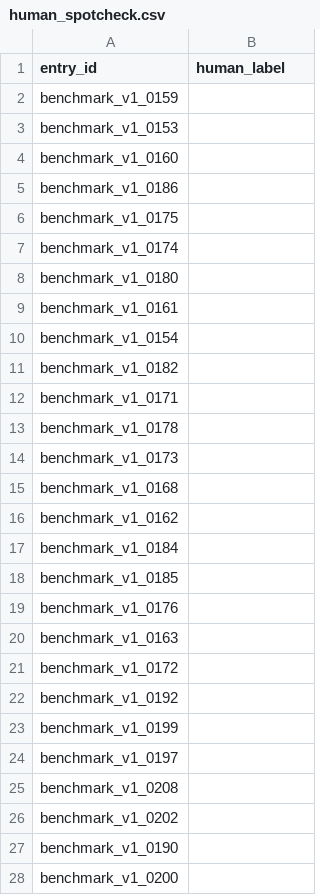
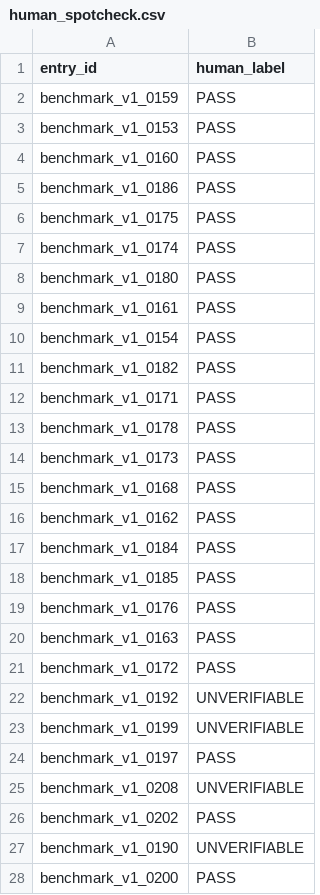
Before and after one commit to closure-guo/finance_analysis_agent, a CSV file: evals/claim_benchmark/data/human_spotcheck.csv, drawn as a sheet; only a part is shown; the diff covers the shown part only.

Commit message:
feat(evals): verifier-baseline-v1 定稿 — 人工抽检 40 条 κ=0.934 → LLM 初标定稿（任务 4/5 闭环）
- 人工判定 PASS 31 / UNVERIFIABLE 8 / FAIL 1；LLM vs 人工 κ=0.9338（39/40 一致）
- 唯一分歧 0029（修复前正索引假 FAIL 回归样本）：LLM 字面 FAIL vs 人工修复后视角 PASS，κ≥0.8 规则下 LLM 定稿，已如实记录待修复后 trace 复验
- 0140（M2 16.19 vs 17.37）为 40 条唯一真 FAIL
- benchmark_v1_labeled.jsonl 冻结哈希 8ca59d91 → 4d6cf93d；F1=1.0 门禁通过（核心 90 条，CI [1,1]）
- v1.md 转正：κ 报告 + 口径说明 + 三件套刷新

```diff
--- a/evals/claim_benchmark/data/human_spotcheck.csv
+++ b/evals/claim_benchmark/data/human_spotcheck.csv
@@ -1,28 +1,28 @@
 entry_id,human_label
-benchmark_v1_0159,
-benchmark_v1_0153,
-benchmark_v1_0160,
-benchmark_v1_0186,
-benchmark_v1_0175,
-benchmark_v1_0174,
-benchmark_v1_0180,
-benchmark_v1_0161,
-benchmark_v1_0154,
-benchmark_v1_0182,
-benchmark_v1_0171,
-benchmark_v1_0178,
-benchmark_v1_0173,
-benchmark_v1_0168,
-benchmark_v1_0162,
-benchmark_v1_0184,
-benchmark_v1_0185,
-benchmark_v1_0176,
-benchmark_v1_0163,
-benchmark_v1_0172,
-benchmark_v1_0192,
-benchmark_v1_0199,
-benchmark_v1_0197,
-benchmark_v1_0208,
-benchmark_v1_0202,
-benchmark_v1_0190,
-benchmark_v1_0200,
+benchmark_v1_0159,PASS
+benchmark_v1_0153,PASS
+benchmark_v1_0160,PASS
+benchmark_v1_0186,PASS
+benchmark_v1_0175,PASS
+benchmark_v1_0174,PASS
+benchmark_v1_0180,PASS
+benchmark_v1_0161,PASS
+benchmark_v1_0154,PASS
+benchmark_v1_0182,PASS
+benchmark_v1_0171,PASS
+benchmark_v1_0178,PASS
+benchmark_v1_0173,PASS
+benchmark_v1_0168,PASS
+benchmark_v1_0162,PASS
+benchmark_v1_0184,PASS
+benchmark_v1_0185,PASS
+benchmark_v1_0176,PASS
+benchmark_v1_0163,PASS
+benchmark_v1_0172,PASS
+benchmark_v1_0192,UNVERIFIABLE
+benchmark_v1_0199,UNVERIFIABLE
+benchmark_v1_0197,PASS
+benchmark_v1_0208,UNVERIFIABLE
+benchmark_v1_0202,PASS
+benchmark_v1_0190,UNVERIFIABLE
+benchmark_v1_0200,PASS
```
Also changed, not shown: 13 edited cells elsewhere in this file, evals/claim_benchmark/data/human_spotcheck_review.csv, 3 other files.
